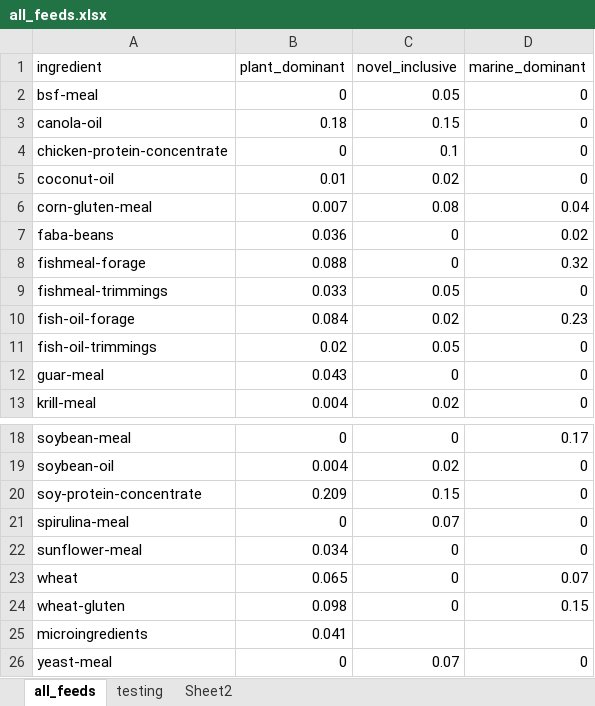
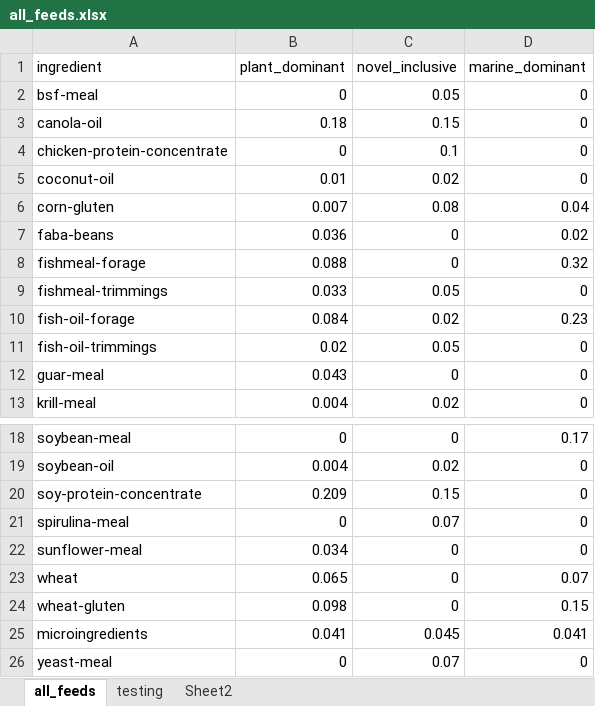
Before and after one commit to Sustainable-Aquafeeds-Project/local_to_global_mariculture_modelling, an Excel workbook: data/_general_data/diets/all_feeds.xlsx, sheet all_feeds, drawn as a sheet; only a part is shown, gaps mark what is left out; values as stored, in another font and other column widths than the file's, no borders; the diff names each change by its address in the sheet, - before the commit and + after, or states it on an @@ line.

Commit message:
Check for full feeds

```diff
--- a/data/_general_data/diets/all_feeds.xlsx (sheet all_feeds)
+++ b/data/_general_data/diets/all_feeds.xlsx (sheet all_feeds)
-A6 (ingredient): corn-gluten-meal
+A6 (ingredient): corn-gluten
-C25 (novel_inclusive): (empty)
+C25 (novel_inclusive): 0.045
-D25 (marine_dominant): (empty)
+D25 (marine_dominant): 0.041
```
Also changed, not shown: 3 other files.
